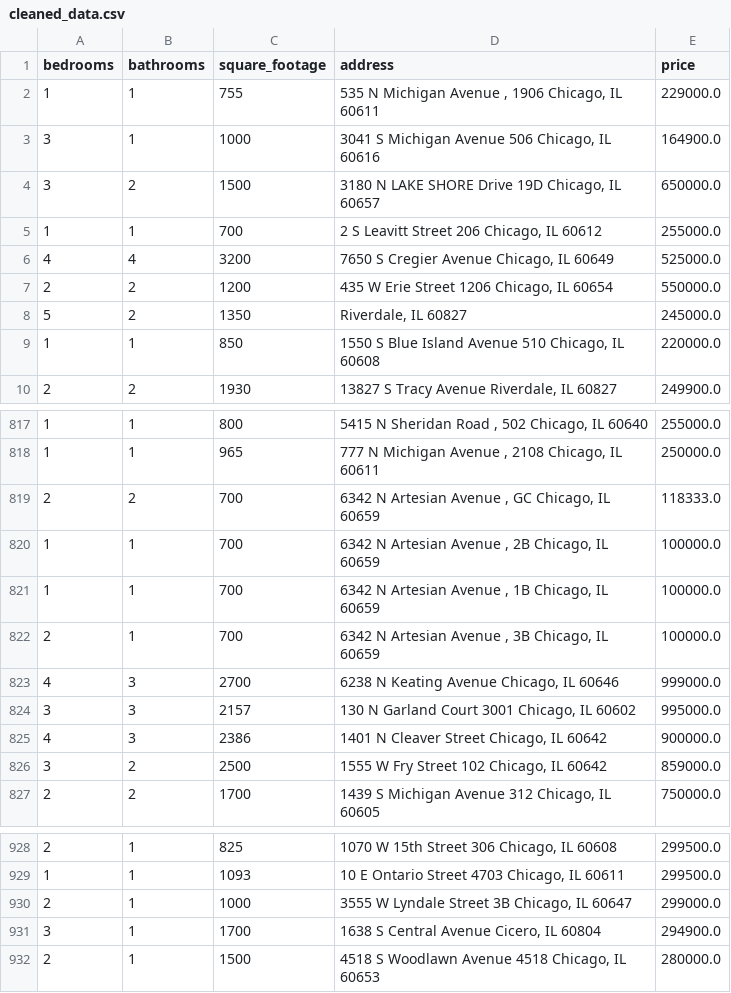
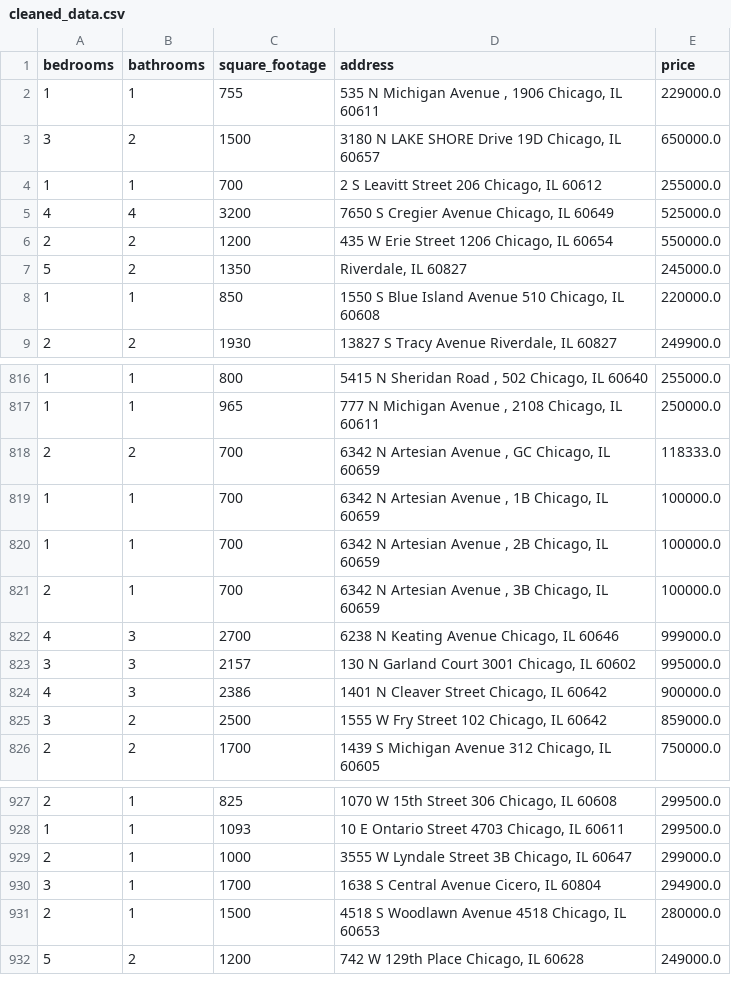
Before and after one commit to bilooo-web/webscraping_project_real_estate, a CSV file: cleaned_data.csv, drawn as a sheet; only a part is shown, gaps mark what is left out.

```diff
--- a/cleaned_data.csv
+++ b/cleaned_data.csv
@@ -2,3 +2,2 @@ bedrooms,bathrooms,square_footage,address,price
 1,1,755,"535 N Michigan Avenue , 1906 Chicago, IL 60611",229000.0
-3,1,1000,"3041 S Michigan Avenue 506 Chicago, IL 60616",164900.0
 3,2,1500,"3180 N LAKE SHORE Drive 19D Chicago, IL 60657",650000.0
@@ -819,4 +818,4 @@ bedrooms,bathrooms,square_footage,address,price
 2,2,700,"6342 N Artesian Avenue , GC Chicago, IL 60659",118333.0
+1,1,700,"6342 N Artesian Avenue , 1B Chicago, IL 60659",100000.0
 1,1,700,"6342 N Artesian Avenue , 2B Chicago, IL 60659",100000.0
-1,1,700,"6342 N Artesian Avenue , 1B Chicago, IL 60659",100000.0
 2,1,700,"6342 N Artesian Avenue , 3B Chicago, IL 60659",100000.0
@@ -932 +931,2 @@ bedrooms,bathrooms,square_footage,address,price
 2,1,1500,"4518 S Woodlawn Avenue 4518 Chicago, IL 60653",280000.0
+5,2,1200,"742 W 129th Place Chicago, IL 60628",249000.0
```
Also changed, not shown: raw_data.csv.
